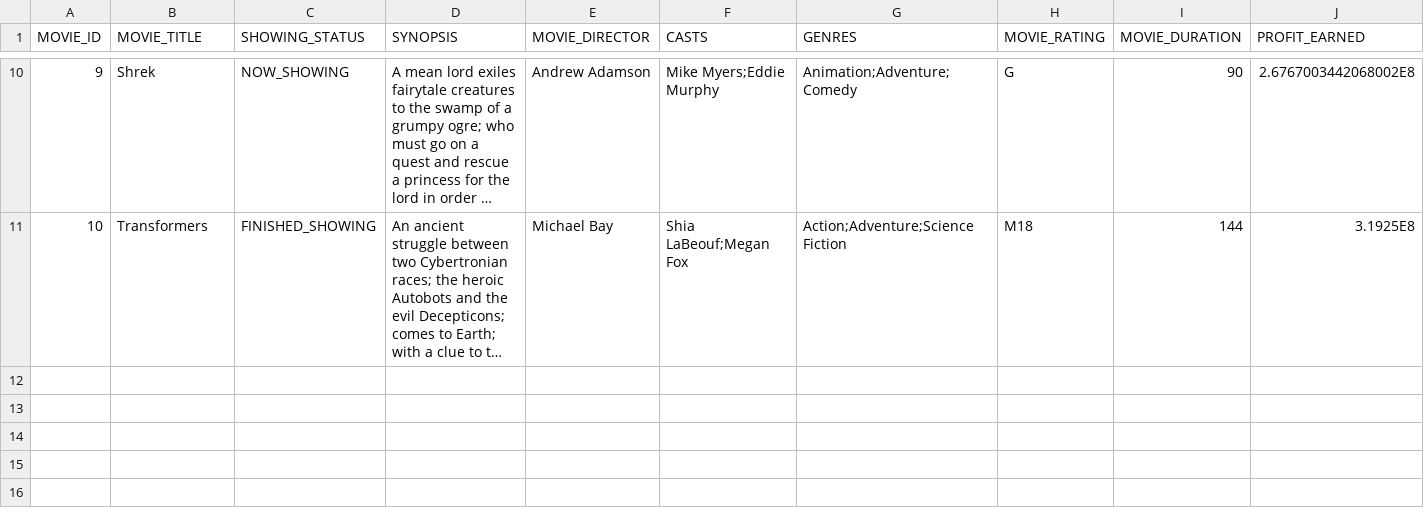
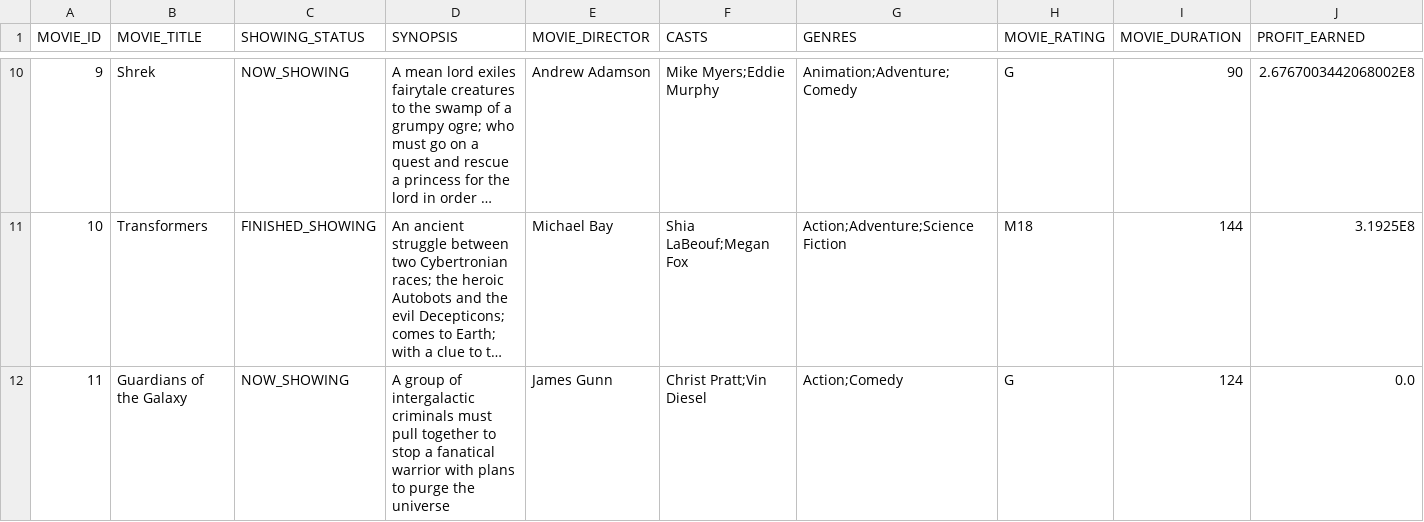
Before and after one commit to weikangg/SC2002_MOBLIMA, a CSV file: MOBLIMA/data/movies/movies.csv, drawn as a sheet; only a part is shown, gaps mark what is left out; long unchanged cells end in …; rows hold the shown columns only; the diff names each change by its address in the sheet, - before the commit and + after, or states it on an @@ line.

Commit message:
added movie

```diff
--- a/MOBLIMA/data/movies/movies.csv
+++ b/MOBLIMA/data/movies/movies.csv
+row 12: 11 | Guardians of the Galaxy | NOW_SHOWING | A group of intergalactic criminals must pull together to stop a fanatical warrior with plans to purge the universe | James Gunn | Christ Pratt;Vin Diesel | Action;Comedy | G | 124 | 0.0
```
